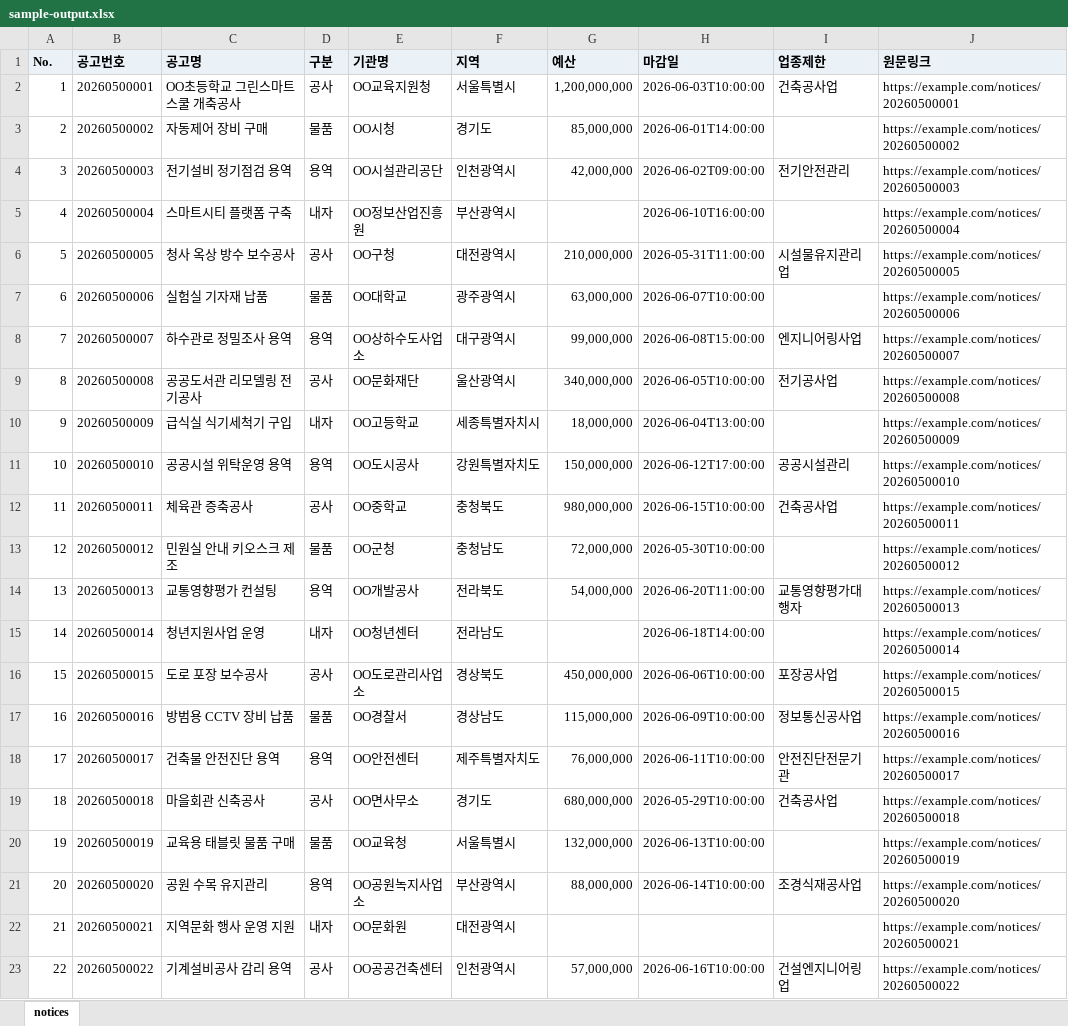
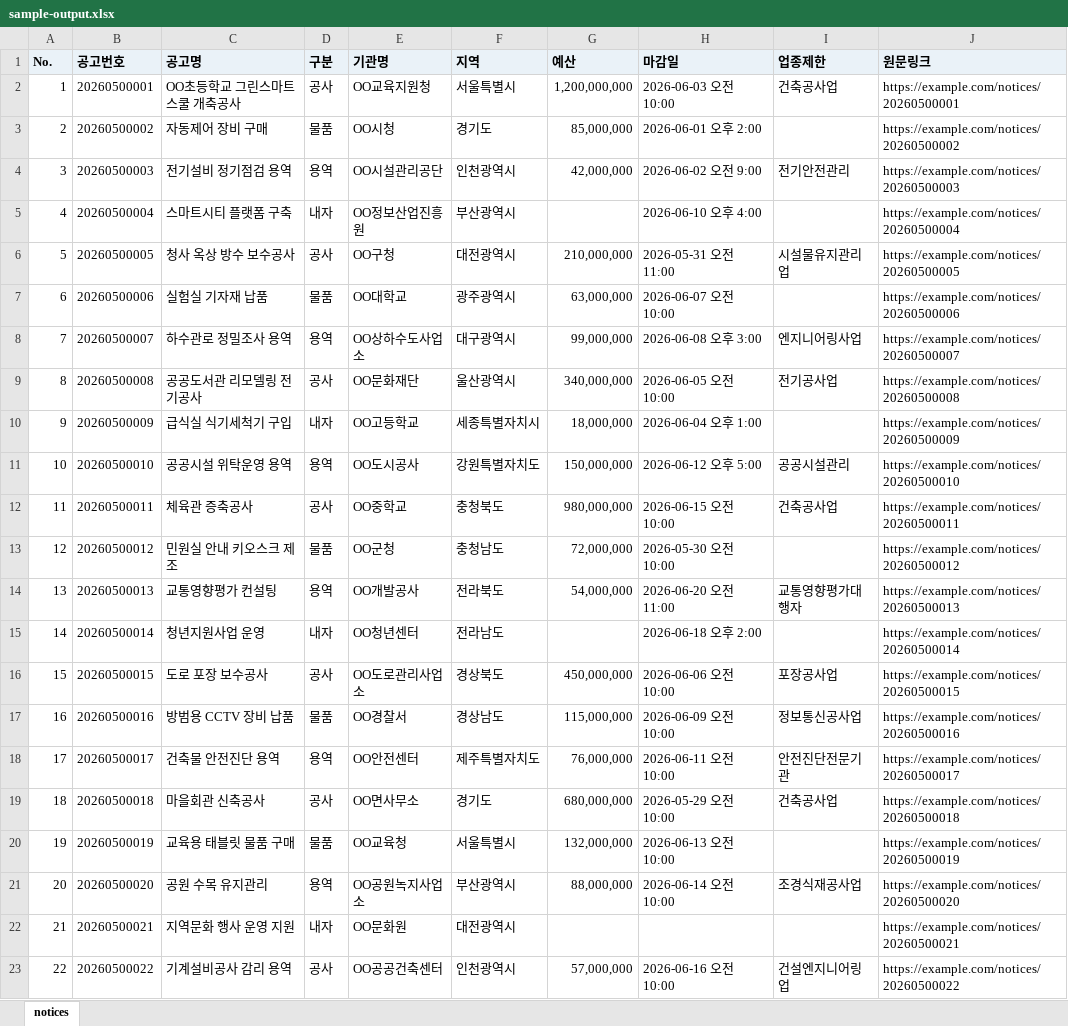
Before and after one commit to yhm8029/nara-notice-collector, an Excel workbook: examples/sample-output.xlsx, sheet notices, drawn as a sheet; values as stored, in another font and other column widths than the file's, no borders; the diff names each change by its address in the sheet, - before the commit and + after, or states it on an @@ line.

```diff
--- a/examples/sample-output.xlsx (sheet notices)
+++ b/examples/sample-output.xlsx (sheet notices)
-H2 (마감일): 2026-06-03T10:00:00
+H2 (마감일): 2026-06-03 오전 10:00
-H3 (마감일): 2026-06-01T14:00:00
+H3 (마감일): 2026-06-01 오후 2:00
-H4 (마감일): 2026-06-02T09:00:00
+H4 (마감일): 2026-06-02 오전 9:00
-H5 (마감일): 2026-06-10T16:00:00
+H5 (마감일): 2026-06-10 오후 4:00
-H6 (마감일): 2026-05-31T11:00:00
+H6 (마감일): 2026-05-31 오전 11:00
-H7 (마감일): 2026-06-07T10:00:00
+H7 (마감일): 2026-06-07 오전 10:00
-H8 (마감일): 2026-06-08T15:00:00
+H8 (마감일): 2026-06-08 오후 3:00
-H9 (마감일): 2026-06-05T10:00:00
+H9 (마감일): 2026-06-05 오전 10:00
-H10 (마감일): 2026-06-04T13:00:00
+H10 (마감일): 2026-06-04 오후 1:00
-H11 (마감일): 2026-06-12T17:00:00
+H11 (마감일): 2026-06-12 오후 5:00
-H12 (마감일): 2026-06-15T10:00:00
+H12 (마감일): 2026-06-15 오전 10:00
-H13 (마감일): 2026-05-30T10:00:00
+H13 (마감일): 2026-05-30 오전 10:00
-H14 (마감일): 2026-06-20T11:00:00
+H14 (마감일): 2026-06-20 오전 11:00
-H15 (마감일): 2026-06-18T14:00:00
+H15 (마감일): 2026-06-18 오후 2:00
-H16 (마감일): 2026-06-06T10:00:00
+H16 (마감일): 2026-06-06 오전 10:00
-H17 (마감일): 2026-06-09T10:00:00
+H17 (마감일): 2026-06-09 오전 10:00
-H18 (마감일): 2026-06-11T10:00:00
+H18 (마감일): 2026-06-11 오전 10:00
-H19 (마감일): 2026-05-29T10:00:00
+H19 (마감일): 2026-05-29 오전 10:00
-H20 (마감일): 2026-06-13T10:00:00
+H20 (마감일): 2026-06-13 오전 10:00
-H21 (마감일): 2026-06-14T10:00:00
+H21 (마감일): 2026-06-14 오전 10:00
-H23 (마감일): 2026-06-16T10:00:00
+H23 (마감일): 2026-06-16 오전 10:00
```
Also changed, not shown: 6 other files.
